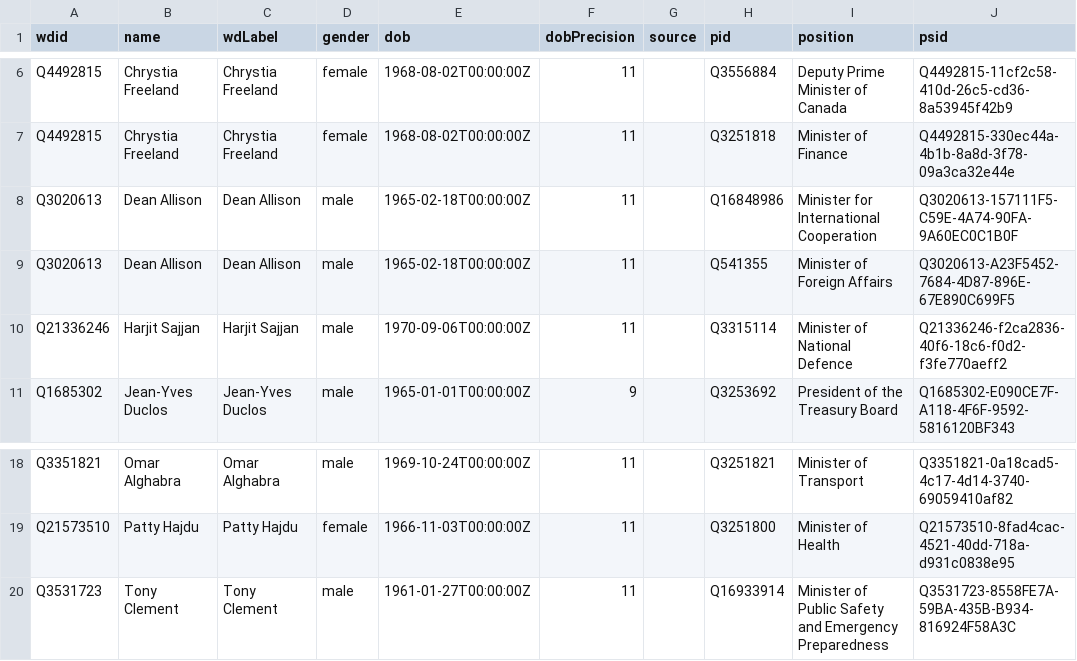
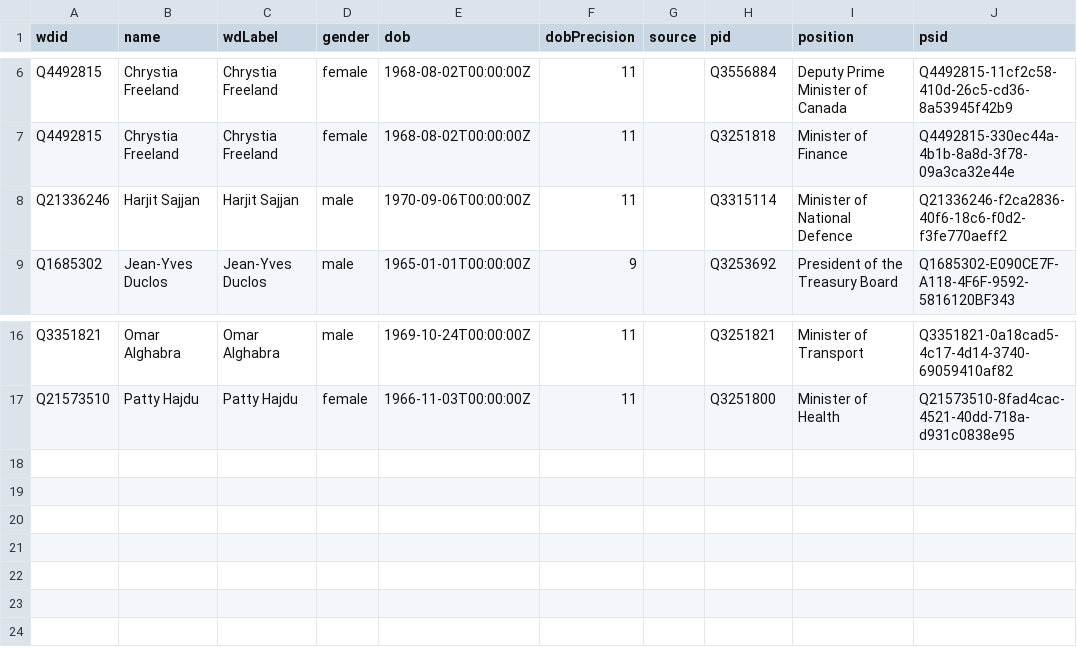
Before and after one commit to every-politician-scrapers/canada-cabinet, a CSV file: data/wikidata.csv, drawn as a sheet; only a part is shown, gaps mark what is left out.

Commit message:
refresh data

```diff
--- a/data/wikidata.csv
+++ b/data/wikidata.csv
@@ -7,4 +7,2 @@ Q4492815,Chrystia Freeland,Chrystia Freeland,female,1968-08-02T00:00:00Z,11,,Q35
 Q4492815,Chrystia Freeland,Chrystia Freeland,female,1968-08-02T00:00:00Z,11,,Q3251818,Minister of Finance,Q4492815-330ec44a-4b1b-8a8d-3f78-09a3ca32e44e
-Q3020613,Dean Allison,Dean Allison,male,1965-02-18T00:00:00Z,11,,Q16848986,Minister for International Cooperation,Q3020613-157111F5-C59E-4A74-90FA-9A60EC0C1B0F
-Q3020613,Dean Allison,Dean Allison,male,1965-02-18T00:00:00Z,11,,Q541355,Minister of Foreign Affairs,Q3020613-A23F5452-7684-4D87-896E-67E890C699F5
 Q21336246,Harjit Sajjan,Harjit Sajjan,male,1970-09-06T00:00:00Z,11,,Q3315114,Minister of National Defence,Q21336246-f2ca2836-40f6-18c6-f0d2-f3fe770aeff2
@@ -19,2 +17 @@ Q3351821,Omar Alghabra,Omar Alghabra,male,1969-10-24T00:00:00Z,11,,Q3251821,Mini
 Q21573510,Patty Hajdu,Patty Hajdu,female,1966-11-03T00:00:00Z,11,,Q3251800,Minister of Health,Q21573510-8fad4cac-4521-40dd-718a-d931c0838e95
-Q3531723,Tony Clement,Tony Clement,male,1961-01-27T00:00:00Z,11,,Q16933914,Minister of Public Safety and Emergency Preparedness,Q3531723-8558FE7A-59BA-435B-B934-816924F58A3C
```
Also changed, not shown: data/diff.csv.
